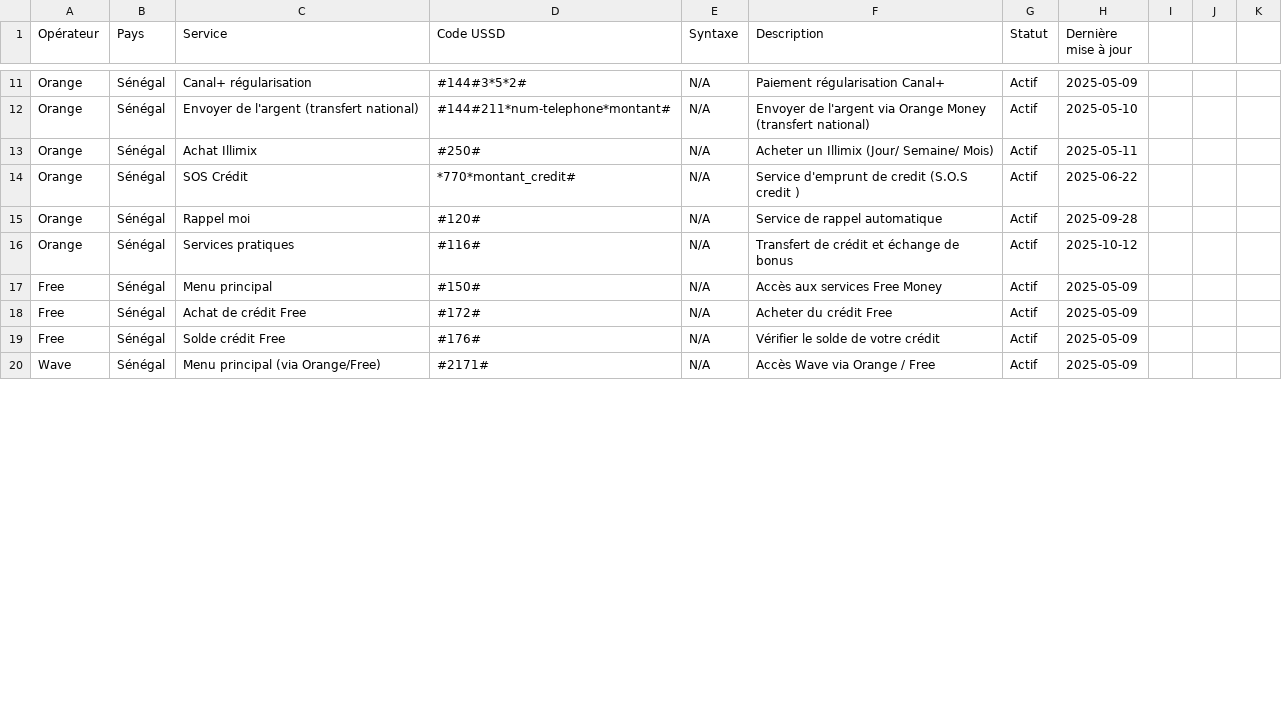
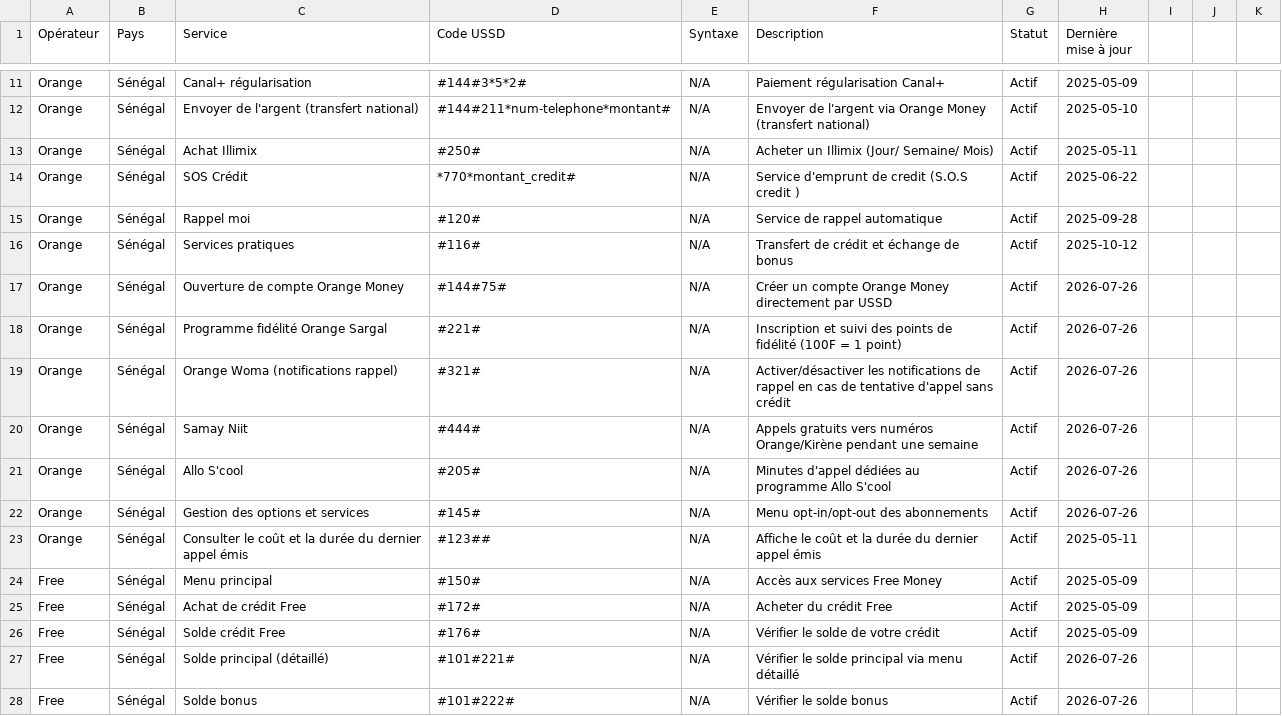
Before and after one commit to alphajoop/open-ussd-sn, a CSV file: data/ussd_codes_senegal.csv, drawn as a sheet; only a part is shown, gaps mark what is left out; the shorter side is filled out with more unchanged rows; the diff covers the shown part only.

Commit message:
Ajout de 14 codes USSD manquants (Orange, Free/Yas, Expresso)
## Résumé
Ajout de 14 codes USSD absents de la base actuelle, identifiés par recherche croisée sur des sources officielles (site Yas Sénégal, assistance Orange Sénégal) et communautaires (blogs télécom spécialisés Sénégal).

## Détail des ajouts
- **Orange (6 codes)** : ouverture de compte Orange Money (#144#75#), Orange Sargal (#221#), Orange Woma (#321#), Samay Niit (#444#), Allo S'cool (#205#), gestion des options (#145#)
- **Free / Yas (7 codes)** : soldes détaillés (#101#221#, #101#222#, #101#223#), pass internet (#100#), Illimax (#155#), forfaits internationaux (#155*5#), lebalma crédit (#188#)
- **Expresso (1 code)** : services internet mobile (*444#)

## Note importante
⚠️ Free Sénégal a été rebrandé **Yas** (site officiel : yas.sn). Je propose qu'on ouvre une issue séparée pour décider si on renomme l'opérateur `Free` → `Yas` dans tout le CSV ou si on garde `Free` avec une mention Yas en description, pour rester cohérent avec le marché actuel.

## Sources
- yas.sn (page officielle codes USSD, 2026)
- assistance.orange.sn (support officiel Orange Sénégal)
- Recoupement avec articles télécom Sénégal (JournalNT, GSIT)

```diff
--- a/data/ussd_codes_senegal.csv
+++ b/data/ussd_codes_senegal.csv
@@ -16,2 +16,9 @@ Orange,Sénégal,Rappel moi,#120#,N/A,Service de rappel automatique,Actif,2025-0
 Orange,Sénégal,Services pratiques,#116#,N/A,Transfert de crédit et échange de bonus,Actif,2025-10-12
+Orange,Sénégal,Ouverture de compte Orange Money,#144#75#,N/A,Créer un compte Orange Money directement par USSD,Actif,2026-07-26
+Orange,Sénégal,Programme fidélité Orange Sargal,#221#,N/A,Inscription et suivi des points de fidélité (100F = 1 point),Actif,2026-07-26
+Orange,Sénégal,Orange Woma (notifications rappel),#321#,N/A,Activer/désactiver les notifications de rappel en cas de tentative d'appel sans crédit,Actif,2026-07-26
+Orange,Sénégal,Samay Niit,#444#,N/A,Appels gratuits vers numéros Orange/Kirène pendant une semaine,Actif,2026-07-26
+Orange,Sénégal,Allo S'cool,#205#,N/A,Minutes d'appel dédiées au programme Allo S'cool,Actif,2026-07-26
+Orange,Sénégal,Gestion des options et services,#145#,N/A,Menu opt-in/opt-out des abonnements,Actif,2026-07-26
+Orange,Sénégal,Consulter le coût et la durée du dernier appel émis,#123##,N/A,Affiche le coût et la durée du dernier appel émis,Actif,2025-05-11
 Free,Sénégal,Menu principal,#150#,N/A,Accès aux services Free Money,Actif,2025-05-09
@@ -19 +26,3 @@ Free,Sénégal,Achat de crédit Free,#172#,N/A,Acheter du crédit Free,Actif,202
 Free,Sénégal,Solde crédit Free,#176#,N/A,Vérifier le solde de votre crédit,Actif,2025-05-09
+Free,Sénégal,Solde principal (détaillé),#101#221#,N/A,Vérifier le solde principal via menu détaillé,Actif,2026-07-26
+Free,Sénégal,Solde bonus,#101#222#,N/A,Vérifier le solde bonus,Actif,2026-07-26
```
Also changed, not shown: 6 added rows elsewhere in this file.
